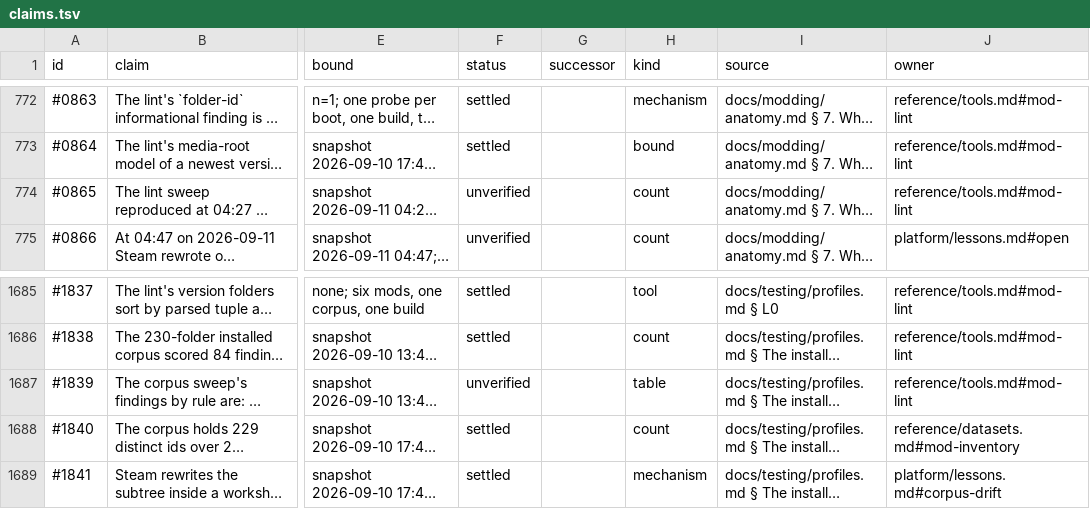
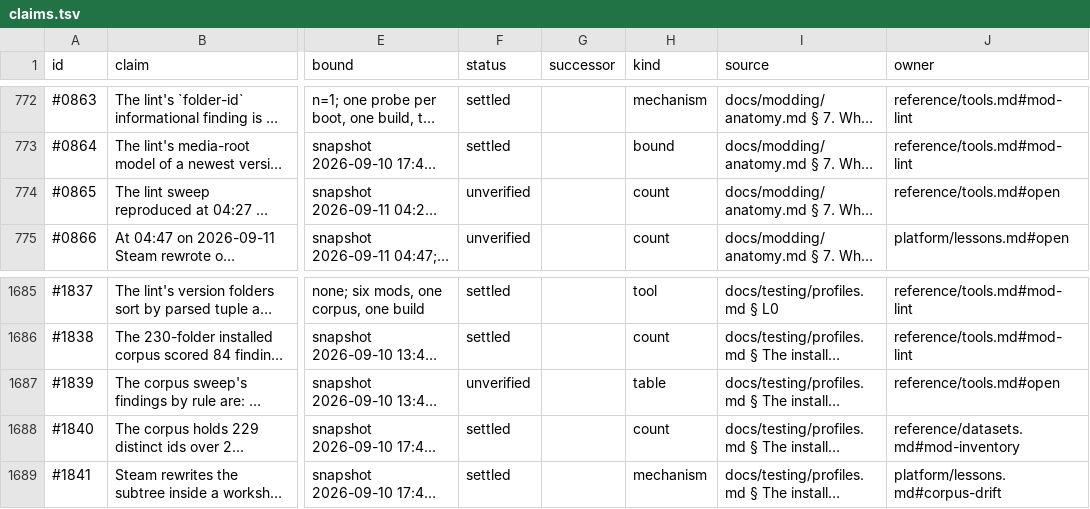
Before and after one commit to wengera/zomboid-mod-nutrition, a TSV file: docs/reference/claims.tsv, drawn as a sheet; only a part is shown, gaps mark what is left out; long unchanged cells end in …; the diff names each change by its address in the sheet, - before the commit and + after, or states it on an @@ line.

Commit message:
Register: task 3 delta (#0865 #1839 owned at tools#open)

```diff
--- a/docs/reference/claims.tsv
+++ b/docs/reference/claims.tsv
-J774 (owner): reference/tools.md#mod-lint
+J774 (owner): reference/tools.md#open
-J1687 (owner): reference/tools.md#mod-lint
+J1687 (owner): reference/tools.md#open
```
